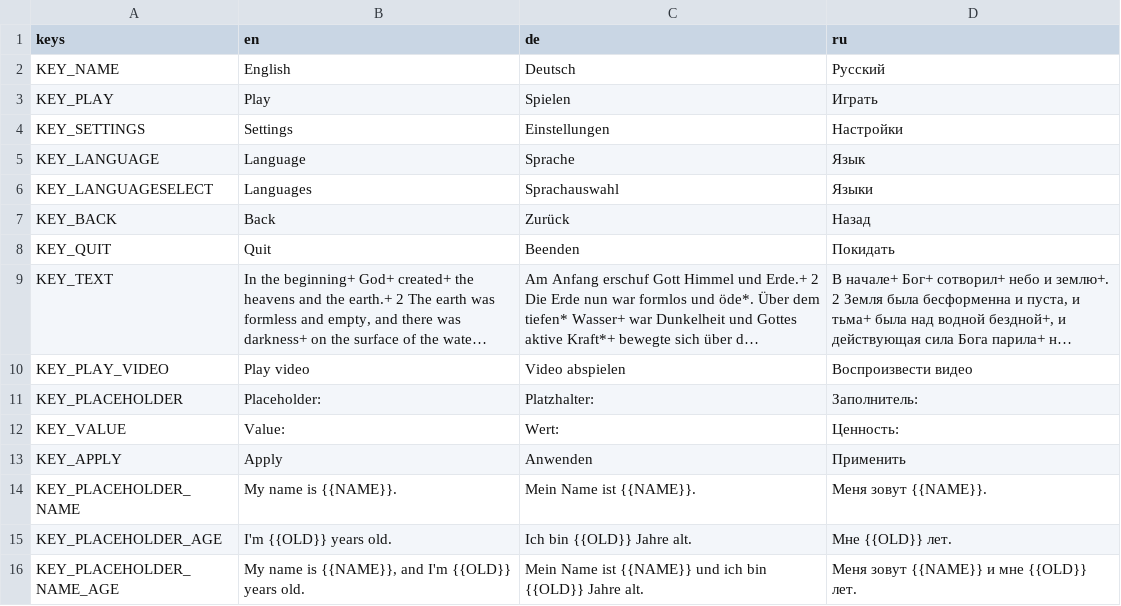
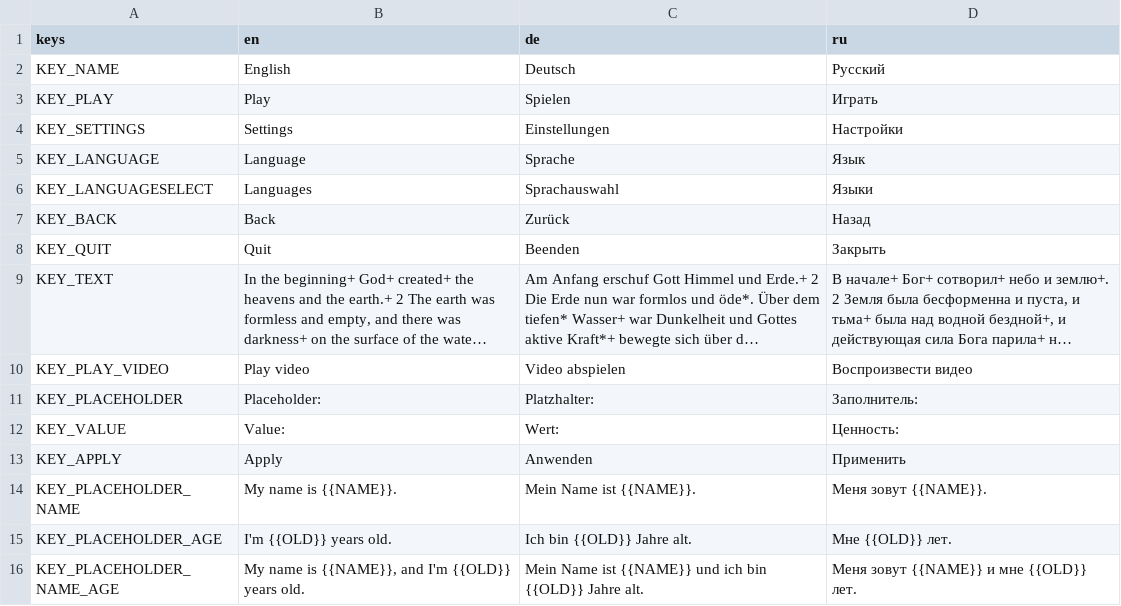
Before and after one commit to VP-GAMES/Godot4LocalizationEditor, a CSV file: localization/localizations.csv, drawn as a sheet; long unchanged cells end in …; the diff names each change by its address in the sheet, - before the commit and + after, or states it on an @@ line.

```diff
--- a/localization/localizations.csv
+++ b/localization/localizations.csv
-D8 (ru): Покидать
+D8 (ru): Закрыть
```
Also changed, not shown: 30 other files.
